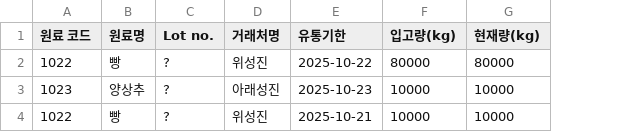
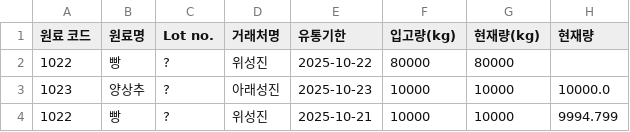
Before and after one commit to wisj98/measurement_again, a CSV file: data/ingredients.csv, drawn as a sheet; the diff names each change by its address in the sheet, - before the commit and + after, or states it on an @@ line.

```diff
--- a/data/ingredients.csv
+++ b/data/ingredients.csv
+column H (현재량), rows 3-4: 10000.0 | 9994.799
```
Also changed, not shown: data/data/2025_02_17_작업지시.csv, data/data/2025_02_17_측정완료.csv, 4 other files.
